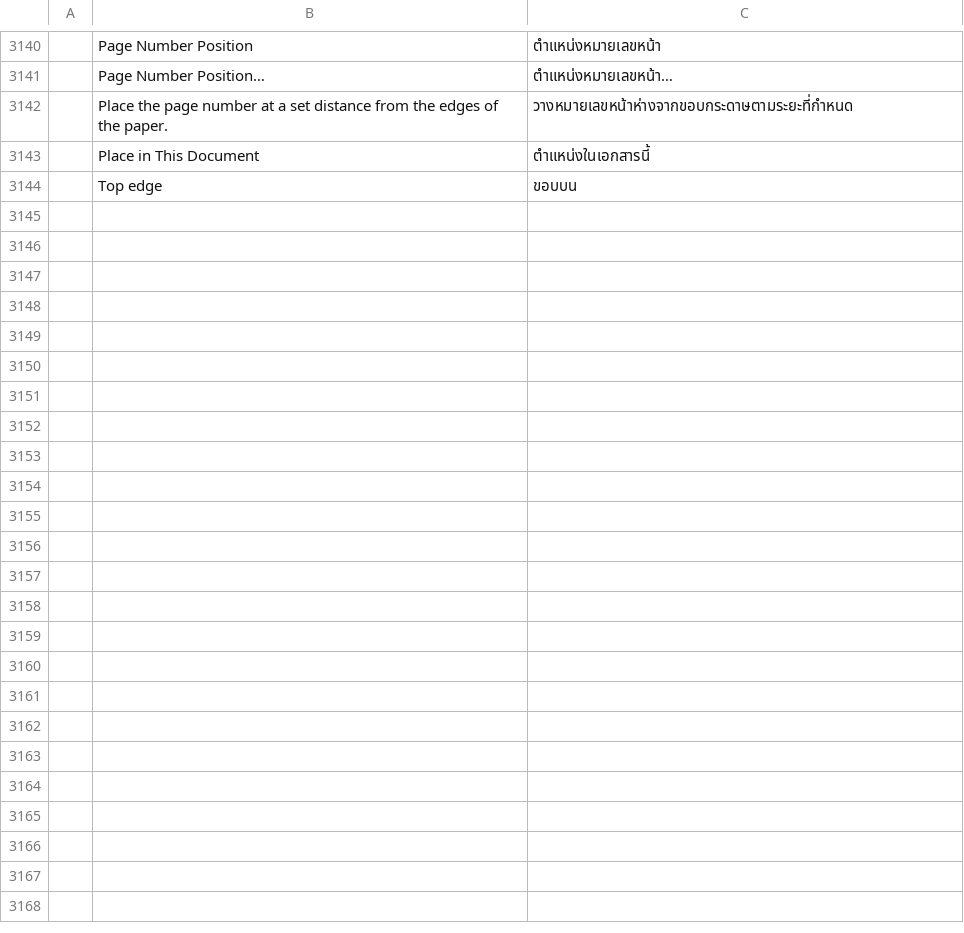
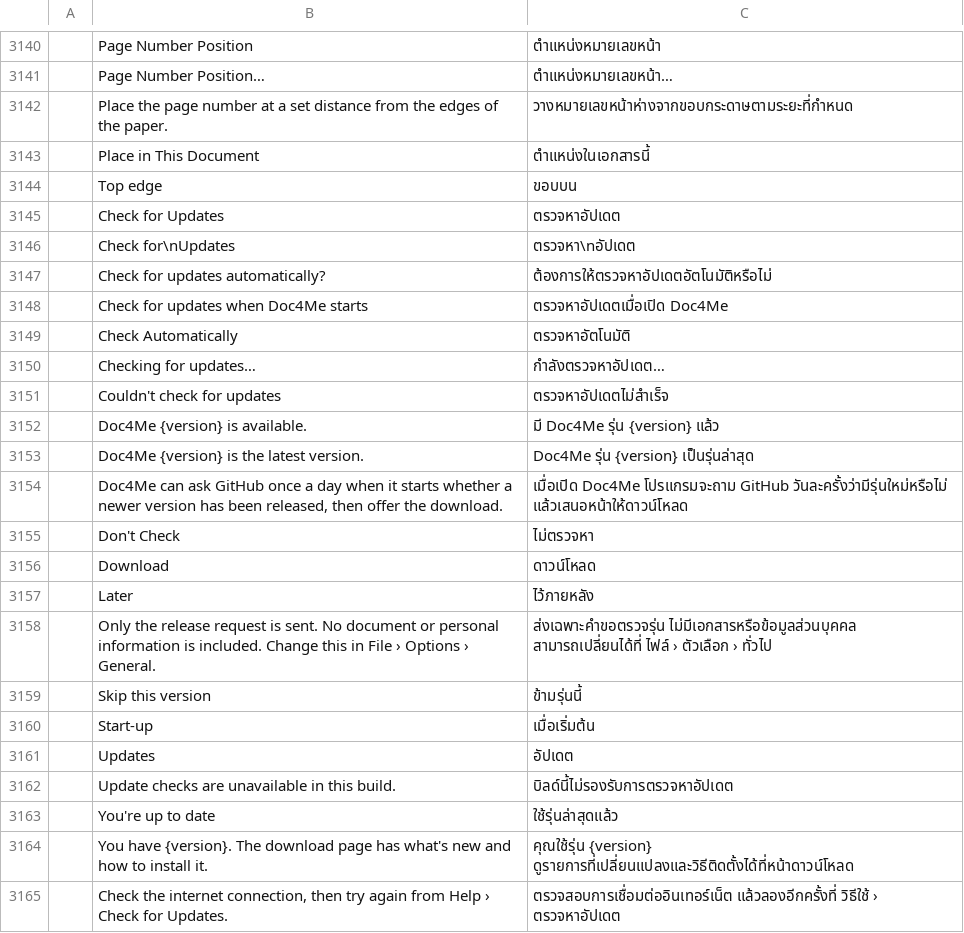
Before and after one commit to veevie55/doc4me, a TSV file: crates/ui-egui/src/i18n/th.tsv, drawn as a sheet; only a part is shown, gaps mark what is left out; the diff names each change by its address in the sheet, - before the commit and + after, or states it on an @@ line.

Commit message:
Add opt-in Doc4Me release checks

```diff
--- a/crates/ui-egui/src/i18n/th.tsv
+++ b/crates/ui-egui/src/i18n/th.tsv
+row 3145:  | Check for Updates | ตรวจหาอัปเดต
+row 3146:  | Check for\nUpdates | ตรวจหา\nอัปเดต
+row 3147:  | Check for updates automatically? | ต้องการให้ตรวจหาอัปเดตอัตโนมัติหรือไม่
+row 3148:  | Check for updates when Doc4Me starts | ตรวจหาอัปเดตเมื่อเปิด Doc4Me
+row 3149:  | Check Automatically | ตรวจหาอัตโนมัติ
+row 3150:  | Checking for updates… | กำลังตรวจหาอัปเดต…
+row 3151:  | Couldn't check for updates | ตรวจหาอัปเดตไม่สำเร็จ
+row 3152:  | Doc4Me {version} is available. | มี Doc4Me รุ่น {version} แล้ว
+row 3153:  | Doc4Me {version} is the latest version. | Doc4Me รุ่น {version} เป็นรุ่นล่าสุด
+row 3154:  | Doc4Me can ask GitHub once a day when it starts whether a newer version has been released, then offer the download. | เมื่อเปิด Doc4Me โปรแกรมจะถาม GitHub วันละครั้งว่ามีรุ่นใหม่หรือไม่ แล้วเสนอหน้าให้ดาวน์โหลด
+row 3155:  | Don't Check | ไม่ตรวจหา
+row 3156:  | Download | ดาวน์โหลด
+row 3157:  | Later | ไว้ภายหลัง
+row 3158:  | Only the release request is sent. No document or personal information is included. Change this in File › Options › General. | ส่งเฉพาะคำขอตรวจรุ่น ไม่มีเอกสารหรือข้อมูลส่วนบุคคล สามารถเปลี่ยนได้ที่ ไฟล์ › ตัวเลือก › ทั่วไป
+row 3159:  | Skip this version | ข้ามรุ่นนี้
+row 3160:  | Start-up | เมื่อเริ่มต้น
+row 3161:  | Updates | อัปเดต
+row 3162:  | Update checks are unavailable in this build. | บิลด์นี้ไม่รองรับการตรวจหาอัปเดต
+row 3163:  | You're up to date | ใช้รุ่นล่าสุดแล้ว
+row 3164:  | You have {version}. The download page has what's new and how to install it. | คุณใช้รุ่น {version} ดูรายการที่เปลี่ยนแปลงและวิธีติดตั้งได้ที่หน้าดาวน์โหลด
+row 3165:  | Check the internet connection, then try again from Help › Check for Updates. | ตรวจสอบการเชื่อมต่ออินเทอร์เน็ต แล้วลองอีกครั้งที่ วิธีใช้ › ตรวจหาอัปเดต
```
Also changed, not shown: 5 other files.
